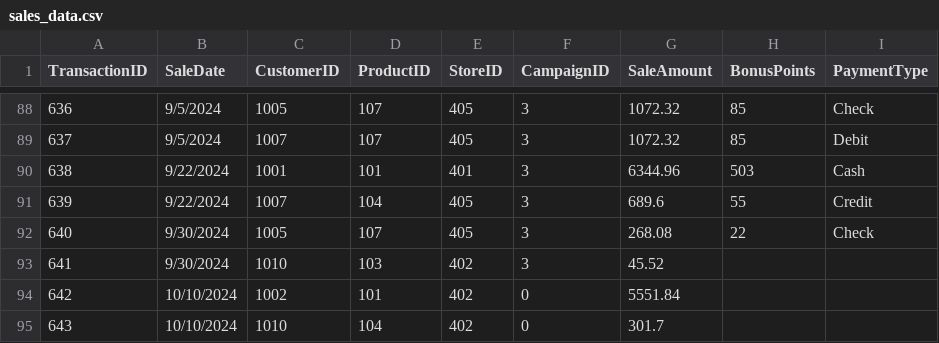
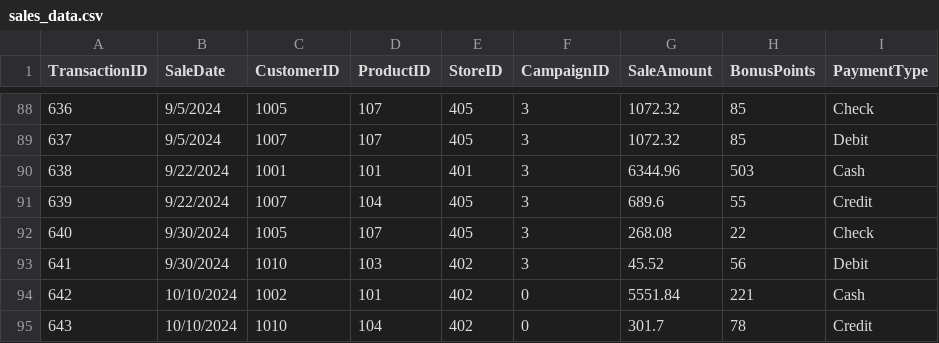
Before and after one commit to LoikLe/smart-store-loile, a CSV file: data/raw/sales_data.csv, drawn as a sheet; only a part is shown, gaps mark what is left out.

Commit message:
add fake data

```diff
--- a/data/raw/sales_data.csv
+++ b/data/raw/sales_data.csv
@@ -92,4 +92,4 @@ TransactionID,SaleDate,CustomerID,ProductID,StoreID,CampaignID,SaleAmount,BonusP
 640,9/30/2024,1005,107,405,3,268.08,22,Check
-641,9/30/2024,1010,103,402,3,45.52,,
-642,10/10/2024,1002,101,402,0,5551.84,,
-643,10/10/2024,1010,104,402,0,301.7,,
+641,9/30/2024,1010,103,402,3,45.52,56,Debit
+642,10/10/2024,1002,101,402,0,5551.84,221,Cash
+643,10/10/2024,1010,104,402,0,301.7,78,Credit
```
